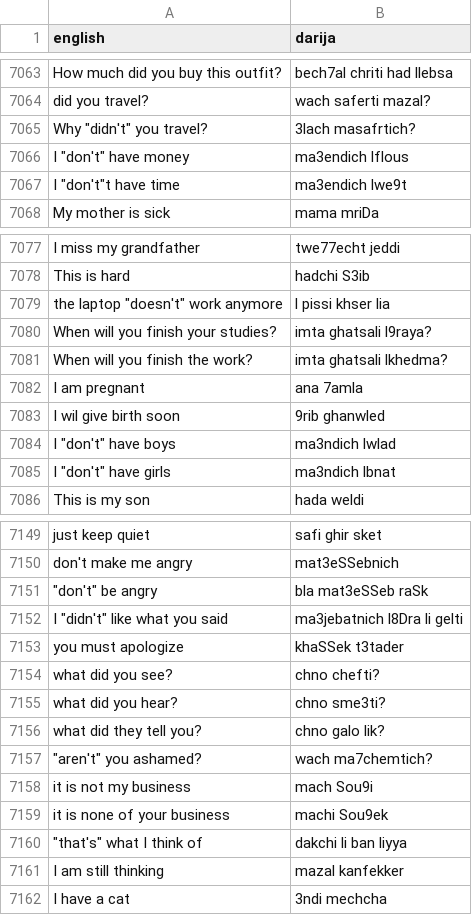
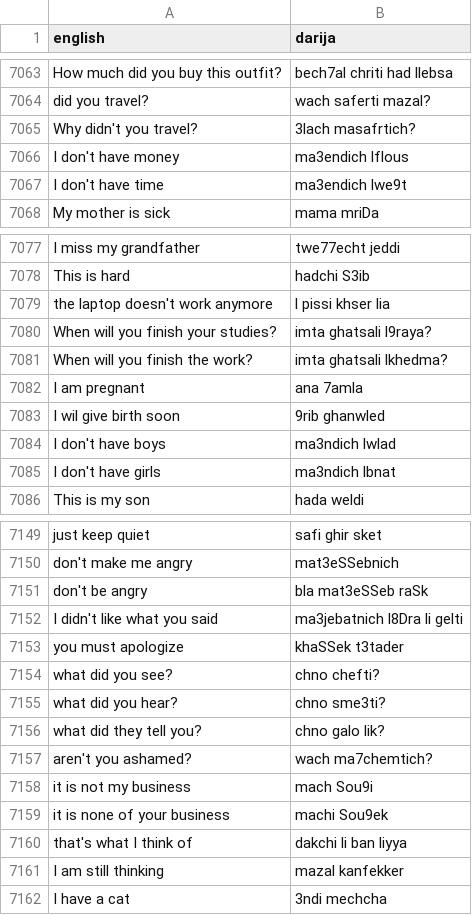
Before and after one commit to darija-open-dataset/dataset, a CSV file: sentences.csv, drawn as a sheet; only a part is shown, gaps mark what is left out; the diff covers the shown part only.

```diff
--- a/sentences.csv
+++ b/sentences.csv
@@ -7067,5 +7067,5 @@ How much did you buy this outfit?,bech7al chriti had llebsa
 did you travel?,wach saferti mazal?
-"Why ""didn't"" you travel?",3lach masafrtich?
-"I ""don't"" have money",ma3endich lflous
-"I ""don't""t have time",ma3endich lwe9t
+"Why didn't you travel?",3lach masafrtich?
+"I don't have money",ma3endich lflous
+"I don't have time",ma3endich lwe9t
 My mother is sick,mama mriDa
@@ -7081,3 +7081,3 @@ I miss my grandfather,twe77echt jeddi
 This is hard,hadchi S3ib
-"the laptop ""doesn't"" work anymore",l pissi khser lia
+"the laptop doesn't work anymore",l pissi khser lia
 When will you finish your studies?,imta ghatsali l9raya?
@@ -7086,4 +7086,4 @@ I am pregnant,ana 7amla
 I wil give birth soon,9rib ghanwled
-"I ""don't"" have boys",ma3ndich lwlad
-"I ""don't"" have girls",ma3ndich lbnat
+"I don't have boys",ma3ndich lwlad
+"I don't have girls",ma3ndich lbnat
 This is my son ,hada weldi
@@ -7153,4 +7153,4 @@ just keep quiet,safi ghir sket
 don't make me angry,mat3eSSebnich
-"""don't"" be angry",bla mat3eSSeb raSk
-"I ""didn't"" like what you said",ma3jebatnich l8Dra li gelti
+"don't be angry",bla mat3eSSeb raSk
+"I didn't like what you said",ma3jebatnich l8Dra li gelti
 you must apologize,khaSSek t3tader
@@ -7159,6 +7159,6 @@ what did you hear?,chno sme3ti?
 what did they tell you?,chno galo lik?
-"""aren't"" you ashamed?",wach ma7chemtich?
+"aren't you ashamed?",wach ma7chemtich?
 it is not my business,mach Sou9i
 it is none of your business,machi Sou9ek
-"""that's"" what I think of",dakchi li ban liyya
+"that's what I think of",dakchi li ban liyya
 I am still thinking,mazal kanfekker
```
Also changed, not shown: 45 edited cells elsewhere in this file.
